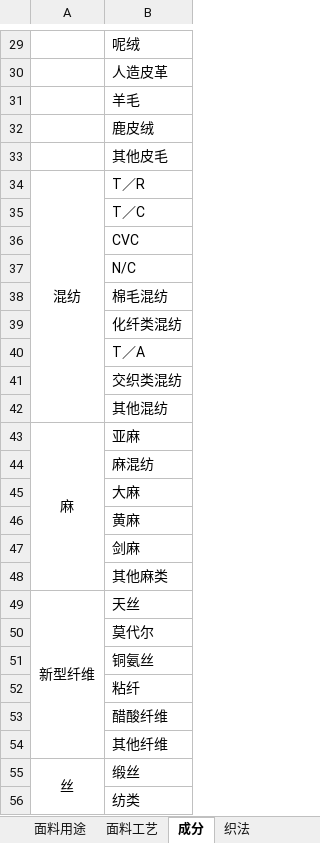
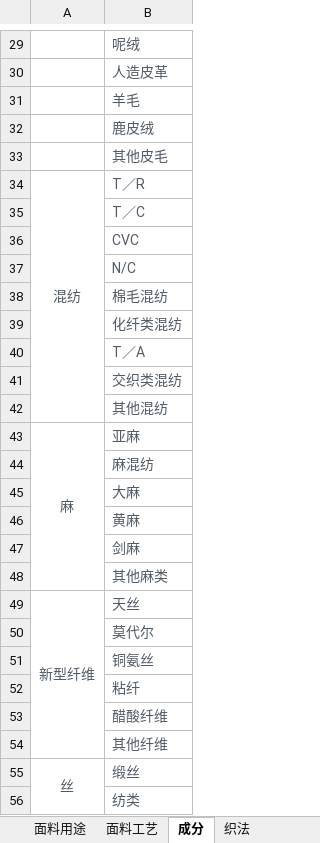
Before and after one commit to yeshao1997/BusinessApp, an Excel workbook: 需求文档/参考资料/面料属性.xlsx, sheet 成分, drawn as a sheet; only a part is shown, gaps mark what is left out; values as stored, in another font and other column widths than the file's, no borders; the diff covers the shown part only; the diff names each change by its address in the sheet, - before the commit and + after, or states it on an @@ line.

```diff
--- a/需求文档/参考资料/面料属性.xlsx (sheet 成分)
+++ b/需求文档/参考资料/面料属性.xlsx (sheet 成分)
-B29:B33 text colour: black
+B29:B33 text colour: #505B66
-A34:B34 text colour: black
+A34:B34 text colour: #505B66
-B35:B42 text colour: black
+B35:B42 text colour: #505B66
-A43:B43 text colour: black
+A43:B43 text colour: #505B66
-B44:B48 text colour: black
+B44:B48 text colour: #505B66
-A49:B49 text colour: black
+A49:B49 text colour: #505B66
-B50:B54 text colour: black
+B50:B54 text colour: #505B66
-A55:B55 text colour: black
+A55:B55 text colour: #505B66
-B56 text colour: black
+B56 text colour: #505B66
```
Also changed, not shown: cell formats elsewhere in this sheet, sheet 织法, sheet 面料工艺, sheet 面料用途, 需求文档/参考资料/服装分类.xlsx, 34 other files.
